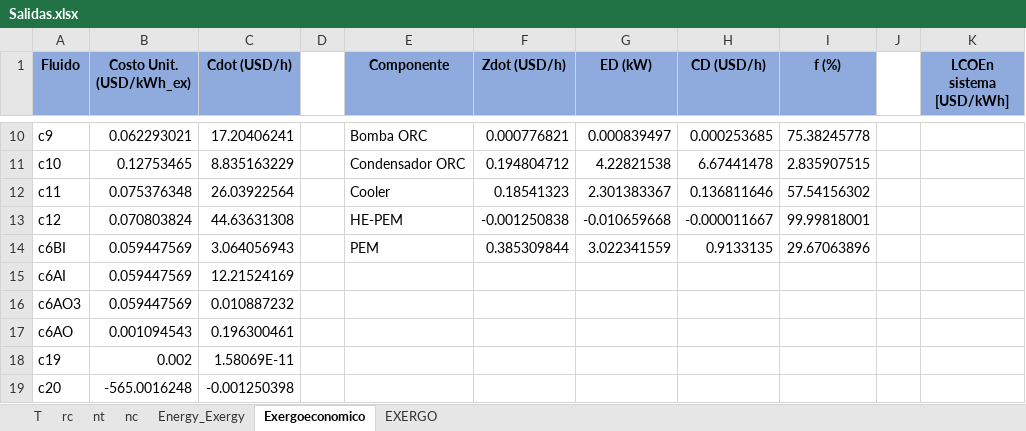
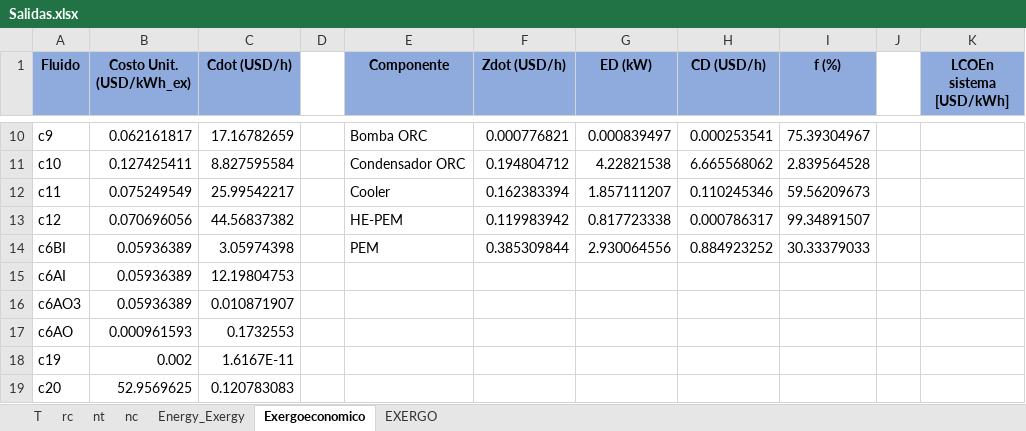
Before and after one commit to aciglesias-eng/tesis, an Excel workbook: Salidas.xlsx, sheet Exergoeconomico, drawn as a sheet; only a part is shown, gaps mark what is left out; values as stored, in another font and other column widths than the file's, no borders; the diff covers the shown part only; the diff names each change by its address in the sheet, - before the commit and + after, or states it on an @@ line.

```diff
--- a/Salidas.xlsx (sheet Exergoeconomico)
+++ b/Salidas.xlsx (sheet Exergoeconomico)
-B10 (Costo Unit. (USD/kWh_ex)): 0.062293021
+B10 (Costo Unit. (USD/kWh_ex)): 0.062161817
-C10 (Cdot (USD/h)): 17.20406241
+C10 (Cdot (USD/h)): 17.16782659
-H10 (CD (USD/h)): 0.000253685
+H10 (CD (USD/h)): 0.000253541
-I10 (f (%)): 75.38245778
+I10 (f (%)): 75.39304967
-B11 (Costo Unit. (USD/kWh_ex)): 0.12753465
+B11 (Costo Unit. (USD/kWh_ex)): 0.127425411
-C11 (Cdot (USD/h)): 8.835163229
+C11 (Cdot (USD/h)): 8.827595584
-H11 (CD (USD/h)): 6.67441478
+H11 (CD (USD/h)): 6.665568062
-I11 (f (%)): 2.835907515
+I11 (f (%)): 2.839564528
-B12 (Costo Unit. (USD/kWh_ex)): 0.075376348
+B12 (Costo Unit. (USD/kWh_ex)): 0.075249549
-C12 (Cdot (USD/h)): 26.03922564
+C12 (Cdot (USD/h)): 25.99542217
-F12 (Zdot (USD/h)): 0.18541323
+F12 (Zdot (USD/h)): 0.162383394
-G12 (ED (kW)): 2.301383367
+G12 (ED (kW)): 1.857111207
-H12 (CD (USD/h)): 0.136811646
+H12 (CD (USD/h)): 0.110245346
-I12 (f (%)): 57.54156302
+I12 (f (%)): 59.56209673
-B13 (Costo Unit. (USD/kWh_ex)): 0.070803824
+B13 (Costo Unit. (USD/kWh_ex)): 0.070696056
-C13 (Cdot (USD/h)): 44.63631308
+C13 (Cdot (USD/h)): 44.56837382
-F13 (Zdot (USD/h)): -0.001250838
+F13 (Zdot (USD/h)): 0.119983942
-G13 (ED (kW)): -0.010659668
+G13 (ED (kW)): 0.817723338
-H13 (CD (USD/h)): -0.000011667
+H13 (CD (USD/h)): 0.000786317
-I13 (f (%)): 99.99818001
+I13 (f (%)): 99.34891507
-B14:B16 (Costo Unit. (USD/kWh_ex)): 0.059447569
+B14:B16 (Costo Unit. (USD/kWh_ex)): 0.05936389
-C14 (Cdot (USD/h)): 3.064056943
+C14 (Cdot (USD/h)): 3.05974398
-G14 (ED (kW)): 3.022341559
+G14 (ED (kW)): 2.930064556
-H14 (CD (USD/h)): 0.9133135
+H14 (CD (USD/h)): 0.884923252
-I14 (f (%)): 29.67063896
+I14 (f (%)): 30.33379033
-C15 (Cdot (USD/h)): 12.21524169
+C15 (Cdot (USD/h)): 12.19804753
-C16 (Cdot (USD/h)): 0.010887232
+C16 (Cdot (USD/h)): 0.010871907
-B17 (Costo Unit. (USD/kWh_ex)): 0.001094543
+B17 (Costo Unit. (USD/kWh_ex)): 0.000961593
-C17 (Cdot (USD/h)): 0.196300461
+C17 (Cdot (USD/h)): 0.1732553
-C18 (Cdot (USD/h)): 1.58069E-11
+C18 (Cdot (USD/h)): 1.6167E-11
-B19 (Costo Unit. (USD/kWh_ex)): -565.0016248
+B19 (Costo Unit. (USD/kWh_ex)): 52.9569625
-C19 (Cdot (USD/h)): -0.001250398
+C19 (Cdot (USD/h)): 0.120783083
```
Also changed, not shown: 47 edited cells elsewhere in this sheet, sheet T, sheet nt, sheet nc, sheet rc, sheet Energy_Exergy, 6 other files.
